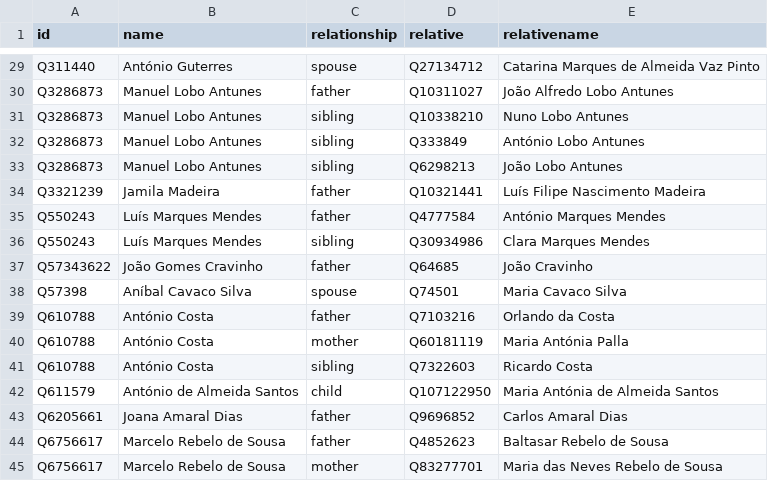
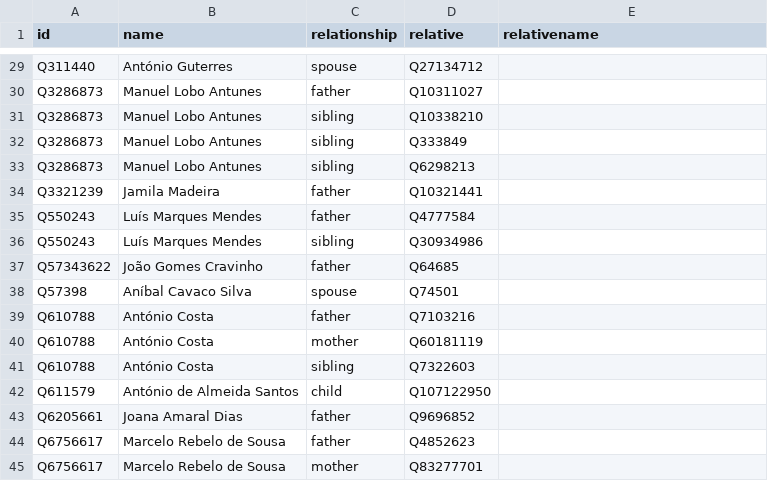
Before and after one commit to every-politician-scrapers/portugal-cabinet, a CSV file: html/family.csv, drawn as a sheet; only a part is shown, gaps mark what is left out; the diff covers the shown part only; the diff names each change by its address in the sheet, - before the commit and + after, or states it on an @@ line.

```diff
--- a/html/family.csv
+++ b/html/family.csv
-E29 (relativename): Catarina Marques de Almeida Vaz Pinto
+E29 (relativename): (empty)
-E30 (relativename): João Alfredo Lobo Antunes
+E30 (relativename): (empty)
-E31 (relativename): Nuno Lobo Antunes
+E31 (relativename): (empty)
-E32 (relativename): António Lobo Antunes
+E32 (relativename): (empty)
-E33 (relativename): João Lobo Antunes
+E33 (relativename): (empty)
-E34 (relativename): Luís Filipe Nascimento Madeira
+E34 (relativename): (empty)
-E35 (relativename): António Marques Mendes
+E35 (relativename): (empty)
-E36 (relativename): Clara Marques Mendes
+E36 (relativename): (empty)
-E37 (relativename): João Cravinho
+E37 (relativename): (empty)
-E38 (relativename): Maria Cavaco Silva
+E38 (relativename): (empty)
-E39 (relativename): Orlando da Costa
+E39 (relativename): (empty)
-E40 (relativename): Maria Antónia Palla
+E40 (relativename): (empty)
-E41 (relativename): Ricardo Costa
+E41 (relativename): (empty)
-E42 (relativename): Maria Antónia de Almeida Santos
+E42 (relativename): (empty)
-E43 (relativename): Carlos Amaral Dias
+E43 (relativename): (empty)
-E44 (relativename): Baltasar Rebelo de Sousa
+E44 (relativename): (empty)
-E45 (relativename): Maria das Neves Rebelo de Sousa
+E45 (relativename): (empty)
```
Also changed, not shown: 27 edited cells elsewhere in this file.
